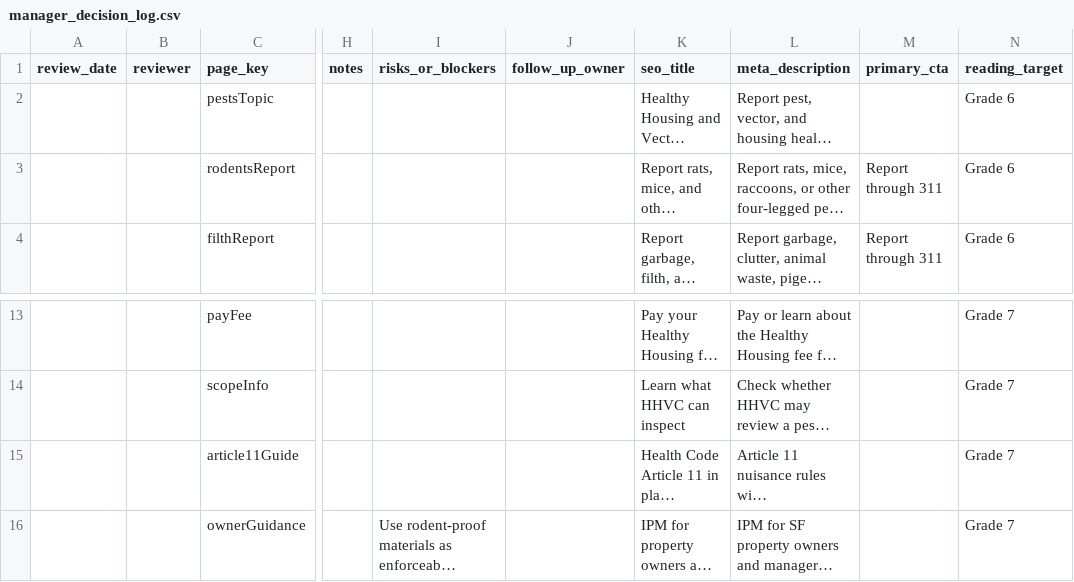
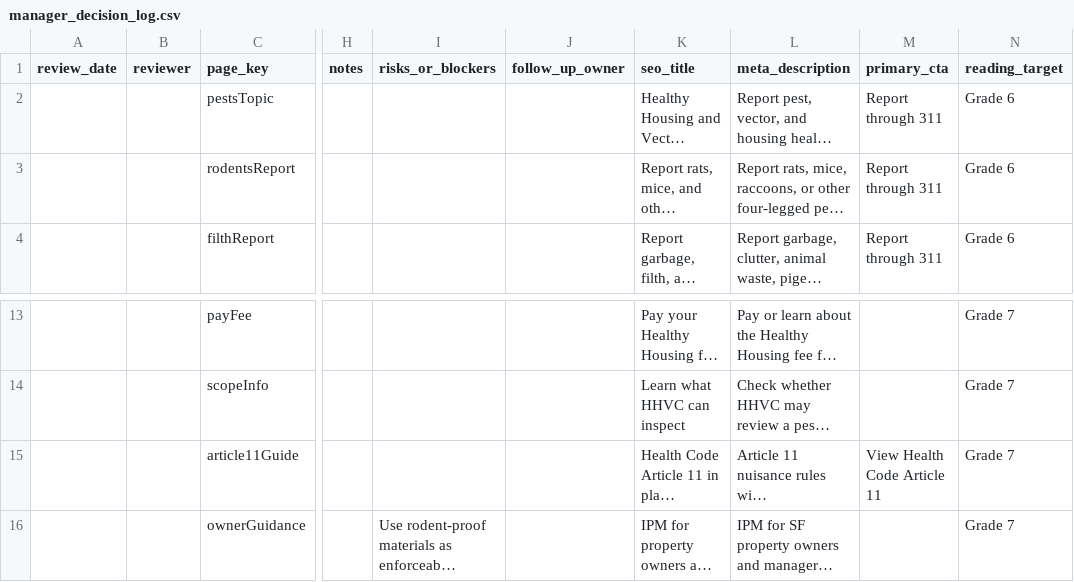
Before and after one commit to ohdaveed/HHVC_manager_review_current_tool_package, a CSV file: review/manager_decision_log.csv, drawn as a sheet; only a part is shown, gaps mark what is left out; long unchanged cells end in …; the diff names each change by its address in the sheet, - before the commit and + after, or states it on an @@ line.

Commit message:
chore: address remaining PR #60 review nits
- Add !important to .superdesign dark-mode body rule, matching the
  file's own existing convention (CodeRabbit)
- Fix broken markdown list-item indentation/line-splitting in
  docs/wagtail-content-mapping.md and hhvc_chapter_drafts/
  hhvc-manual-chapter-8.md (CodeRabbit/Copilot)
- Correct the mosquito-control-program.js karl note: 2 -> 3
  external-URL cards (CodeRabbit)
- Regenerate review/mockup_tracking_sheet.csv and
  manager_decision_log.csv now that the consolidated pages are
  committed, fixing the stale "Current" change status Codex flagged
- Flag the 3 pestsTopic rows in the policy audit matrix as stale
  (audited against the retired Topic-page copy, not the new Agency
  copy) rather than silently leaving them marked verified

```diff
--- a/review/manager_decision_log.csv
+++ b/review/manager_decision_log.csv
-M2 (primary_cta): (empty)
+M2 (primary_cta): Report through 311
-M15 (primary_cta): (empty)
+M15 (primary_cta): View Health Code Article 11
```
Also changed, not shown: review/mockup_tracking_sheet.csv, 5 other files.
